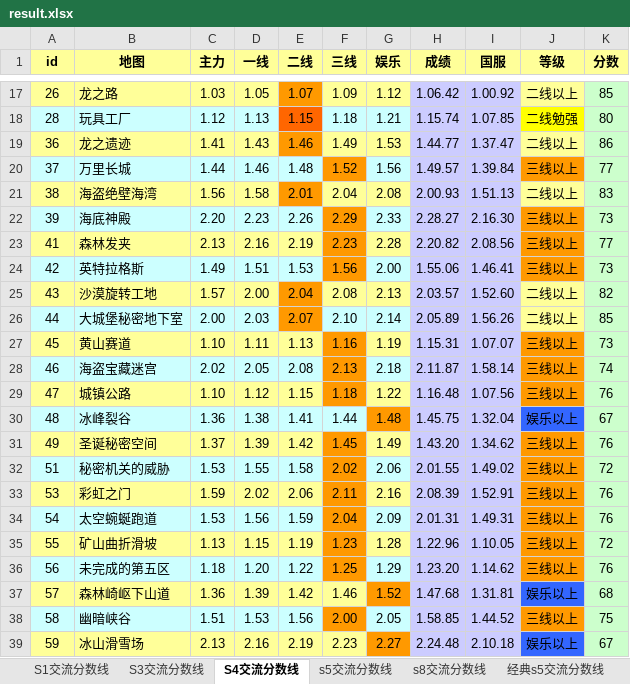
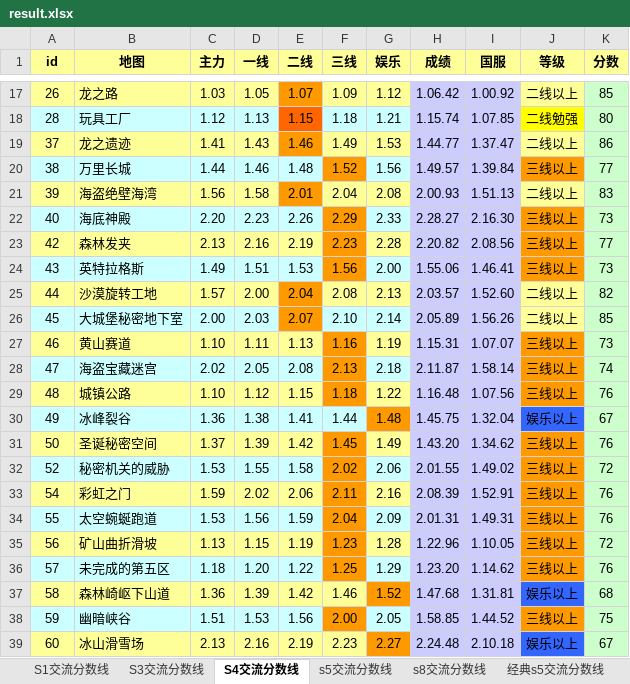
Before and after one commit to Felix-Project/GameRecord, an Excel workbook: game/result.xlsx, sheet S4交流分数线, drawn as a sheet; only a part is shown, gaps mark what is left out; values as stored, in another font and other column widths than the file's, no borders; the diff names each change by its address in the sheet, - before the commit and + after, or states it on an @@ line.

```diff
--- a/game/result.xlsx (sheet S4交流分数线)
+++ b/game/result.xlsx (sheet S4交流分数线)
-A19 (id): 36
+A19 (id): 37
-A20 (id): 37
+A20 (id): 38
-A21 (id): 38
+A21 (id): 39
-A22 (id): 39
+A22 (id): 40
-A23 (id): 41
+A23 (id): 42
-A24 (id): 42
+A24 (id): 43
-A25 (id): 43
+A25 (id): 44
-A26 (id): 44
+A26 (id): 45
-A27 (id): 45
+A27 (id): 46
-A28 (id): 46
+A28 (id): 47
-A29 (id): 47
+A29 (id): 48
-A30 (id): 48
+A30 (id): 49
-A31 (id): 49
+A31 (id): 50
-A32 (id): 51
+A32 (id): 52
-A33 (id): 53
+A33 (id): 54
-A34 (id): 54
+A34 (id): 55
-A35 (id): 55
+A35 (id): 56
-A36 (id): 56
+A36 (id): 57
-A37 (id): 57
+A37 (id): 58
-A38 (id): 58
+A38 (id): 59
-A39 (id): 59
+A39 (id): 60
```
Also changed, not shown: sheet s5交流分数线, sheet S3交流分数线, sheet S1交流分数线, sheet 7分目标, sheet 5分目标, sheet 6分目标, 3 more sheets, 8 other files.
